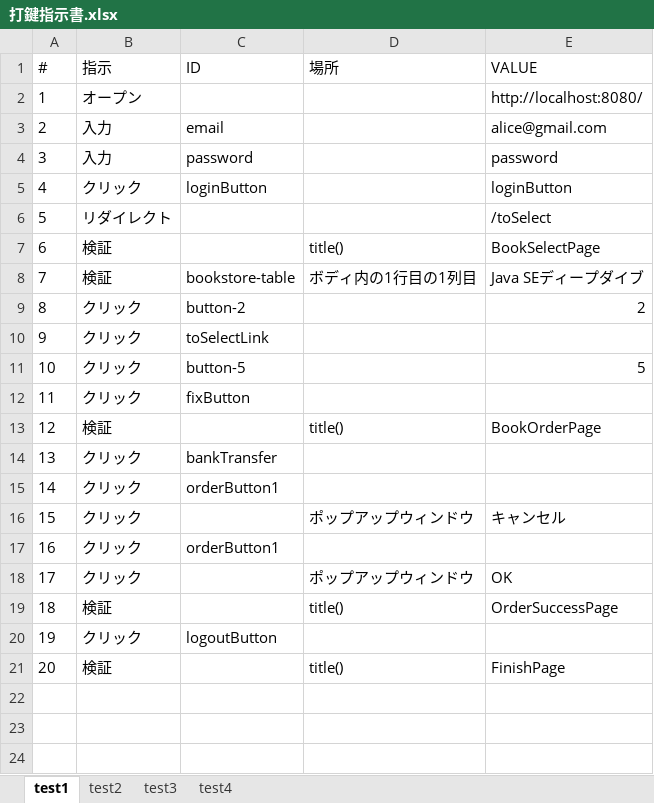
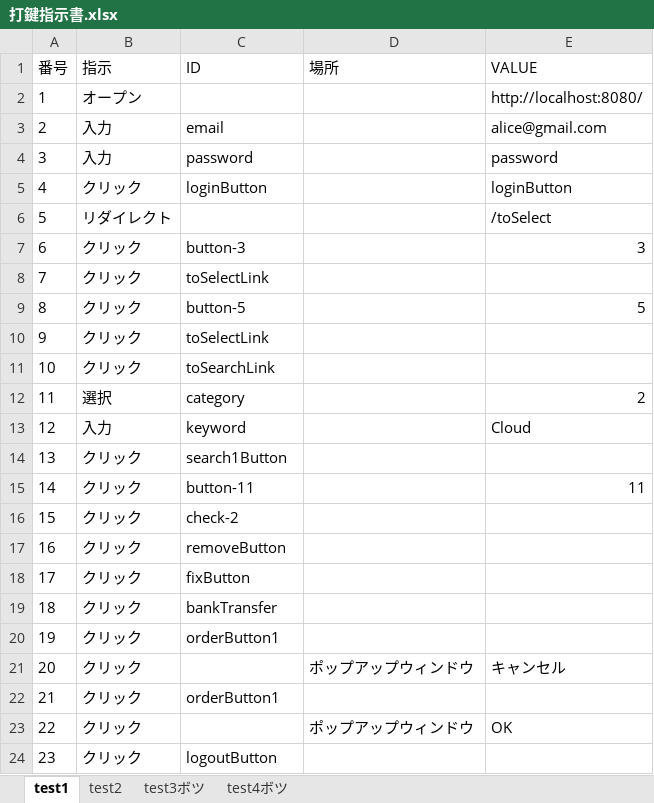
Before and after one commit to KenyaSaitoh/learn_java_testing, an Excel workbook: selenium/prompt/bookstore/打鍵指示書.xlsx, sheet test1, drawn as a sheet; values as stored, in another font and other column widths than the file's, no borders; removed rows and columns are numbered as before the commit, all else as after; the diff names each change by its address in the sheet, - before the commit and + after, or states it on an @@ line.

```diff
--- a/selenium/prompt/bookstore/打鍵指示書.xlsx (sheet test1)
+++ b/selenium/prompt/bookstore/打鍵指示書.xlsx (sheet test1)
-sheet tab: test4
+sheet tab: test4ボツ
-sheet tab: test3
+sheet tab: test3ボツ
@@ column A (番号) renumbered between rows 1 and 24 @@
-row 7: 6 | 検証 |  | title() | BookSelectPage
-row 8: 7 | 検証 | bookstore-table | ボディ内の1行目の1列目 | Java SEディープダイブ
-C7 (ID): button-2
+C7 (ID): button-3
-E7 (VALUE): 2
+E7 (VALUE): 3
+row 10: 9 | クリック | toSelectLink
+row 11: 10 | クリック | toSearchLink
+row 12: 11 | 選択 | category |  | 2
+row 13: 12 | 入力 | keyword |  | Cloud
+row 14: 13 | クリック | search1Button
+row 15: 14 | クリック | button-11 |  | 11
+row 16: 15 | クリック | check-2
+row 17: 16 | クリック | removeButton
-row 13: 12 | 検証 |  | title() | BookOrderPage
-row 19: 18 | 検証 |  | title() | OrderSuccessPage
-row 21: 20 | 検証 |  | title() | FinishPage
```
Also changed, not shown: sheet test2, sheet test4ボツ, gatling/prompt/bookstore/LoadTestScenario_Bookstore.xlsx, 29 other files.
